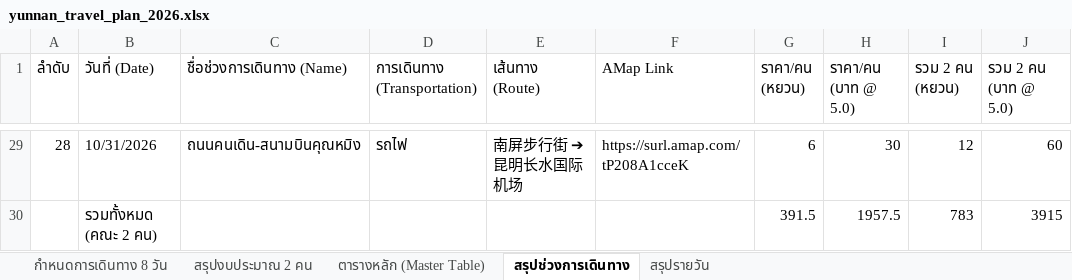
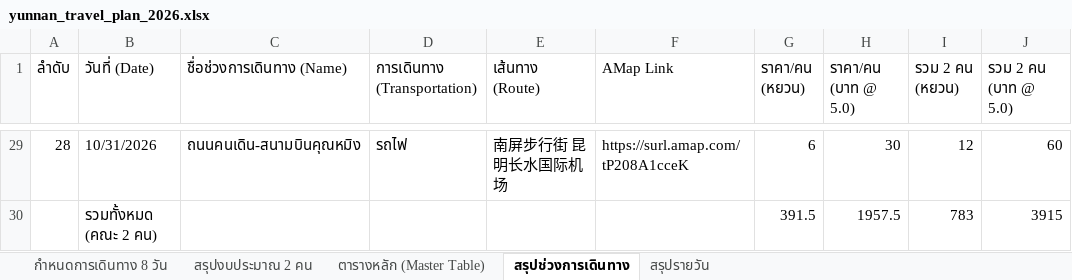
Before and after one commit to nattapatsar-collab/yunnan-trip-2026, an Excel workbook: yunnan_travel_plan_2026.xlsx, sheet สรุปช่วงการเดินทาง, drawn as a sheet; only a part is shown, gaps mark what is left out; values as stored, in another font and other column widths than the file's, no borders; the diff covers the shown part only; the diff names each change by its address in the sheet, - before the commit and + after, or states it on an @@ line.

```diff
--- a/yunnan_travel_plan_2026.xlsx (sheet สรุปช่วงการเดินทาง)
+++ b/yunnan_travel_plan_2026.xlsx (sheet สรุปช่วงการเดินทาง)
-E29 (เส้นทาง (Route)): 南屏步行街 ➔ 昆明长水国际机场
+E29 (เส้นทาง (Route)): 南屏步行街 昆明长水国际机场
```
Also changed, not shown: 32 edited cells elsewhere in this sheet, sheet กำหนดการเดินทาง 8 วัน, sheet สรุปงบประมาณ 2 คน, sheet สรุปรายวัน, sheet ตารางหลัก (Master Table), 3 other files.
